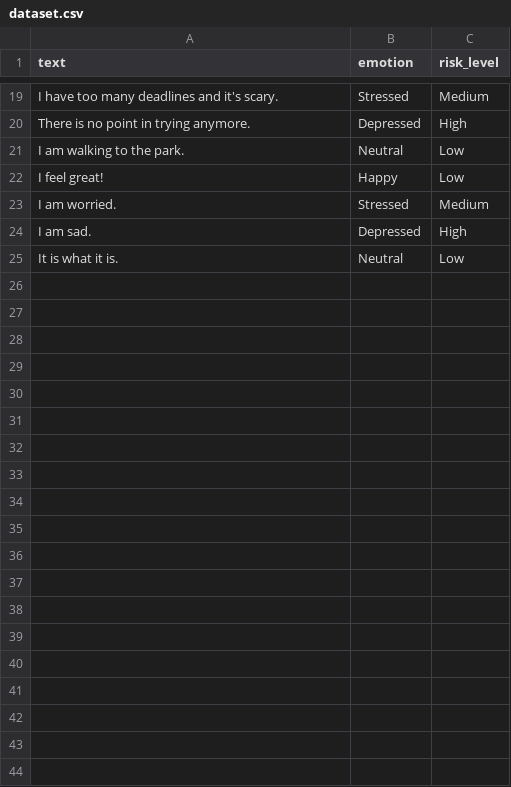
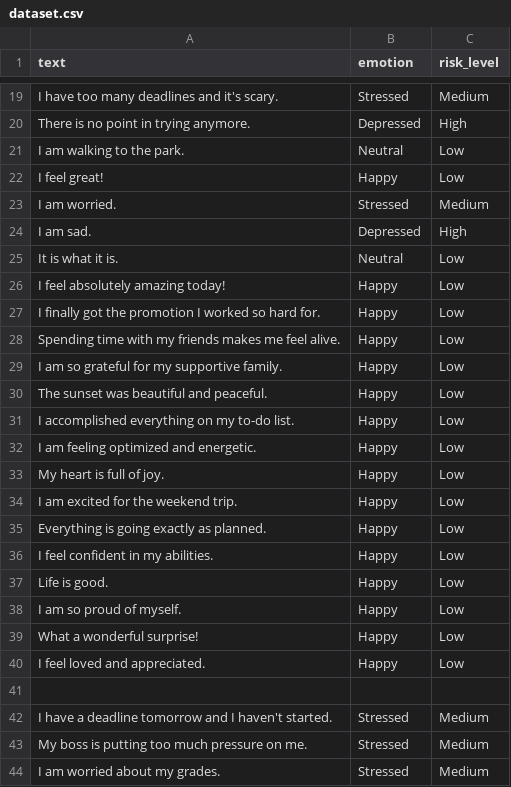
Before and after one commit to madhunishaforwork-dev/mental_health_app, a CSV file: dataset.csv, drawn as a sheet; only a part is shown, gaps mark what is left out; the diff covers the shown part only; the diff names each change by its address in the sheet, - before the commit and + after, or states it on an @@ line.

Commit message:
Major upgrade: Smart dataset expansion + Visual Timeline + Emergency Widget

```diff
--- a/dataset.csv
+++ b/dataset.csv
+row 26: I feel absolutely amazing today! | Happy | Low
+row 27: I finally got the promotion I worked so hard for. | Happy | Low
+row 28: Spending time with my friends makes me feel alive. | Happy | Low
+row 29: I am so grateful for my supportive family. | Happy | Low
+row 30: The sunset was beautiful and peaceful. | Happy | Low
+row 31: I accomplished everything on my to-do list. | Happy | Low
+row 32: I am feeling optimized and energetic. | Happy | Low
+row 33: My heart is full of joy. | Happy | Low
+row 34: I am excited for the weekend trip. | Happy | Low
+row 35: Everything is going exactly as planned. | Happy | Low
+row 36: I feel confident in my abilities. | Happy | Low
+row 37: Life is good. | Happy | Low
+row 38: I am so proud of myself. | Happy | Low
+row 39: What a wonderful surprise! | Happy | Low
+row 40: I feel loved and appreciated. | Happy | Low
+row 41: (empty)
+row 42: I have a deadline tomorrow and I haven't started. | Stressed | Medium
+row 43: My boss is putting too much pressure on me. | Stressed | Medium
+row 44: I am worried about my grades. | Stressed | Medium
```
Also changed, not shown: 44 added rows elsewhere in this file, 3 other files.
